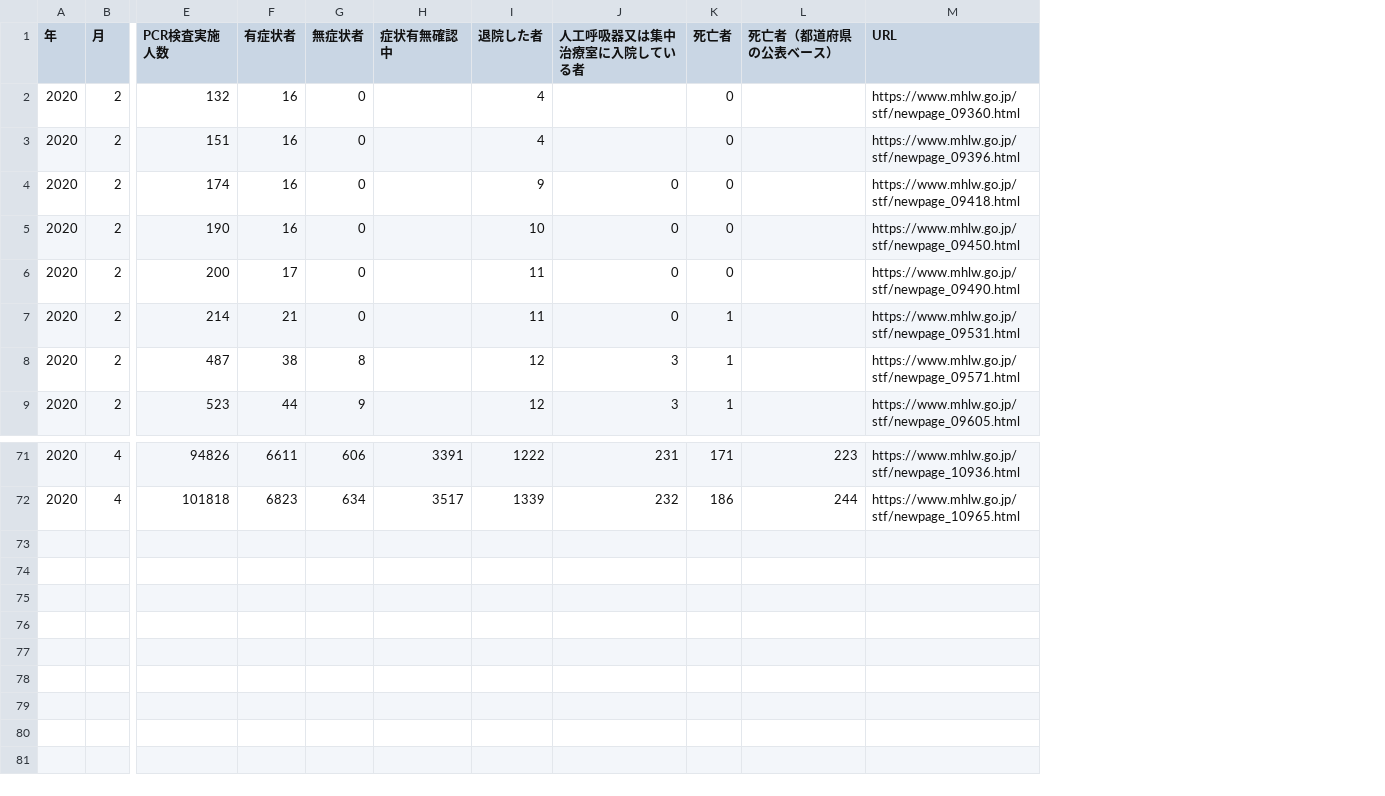
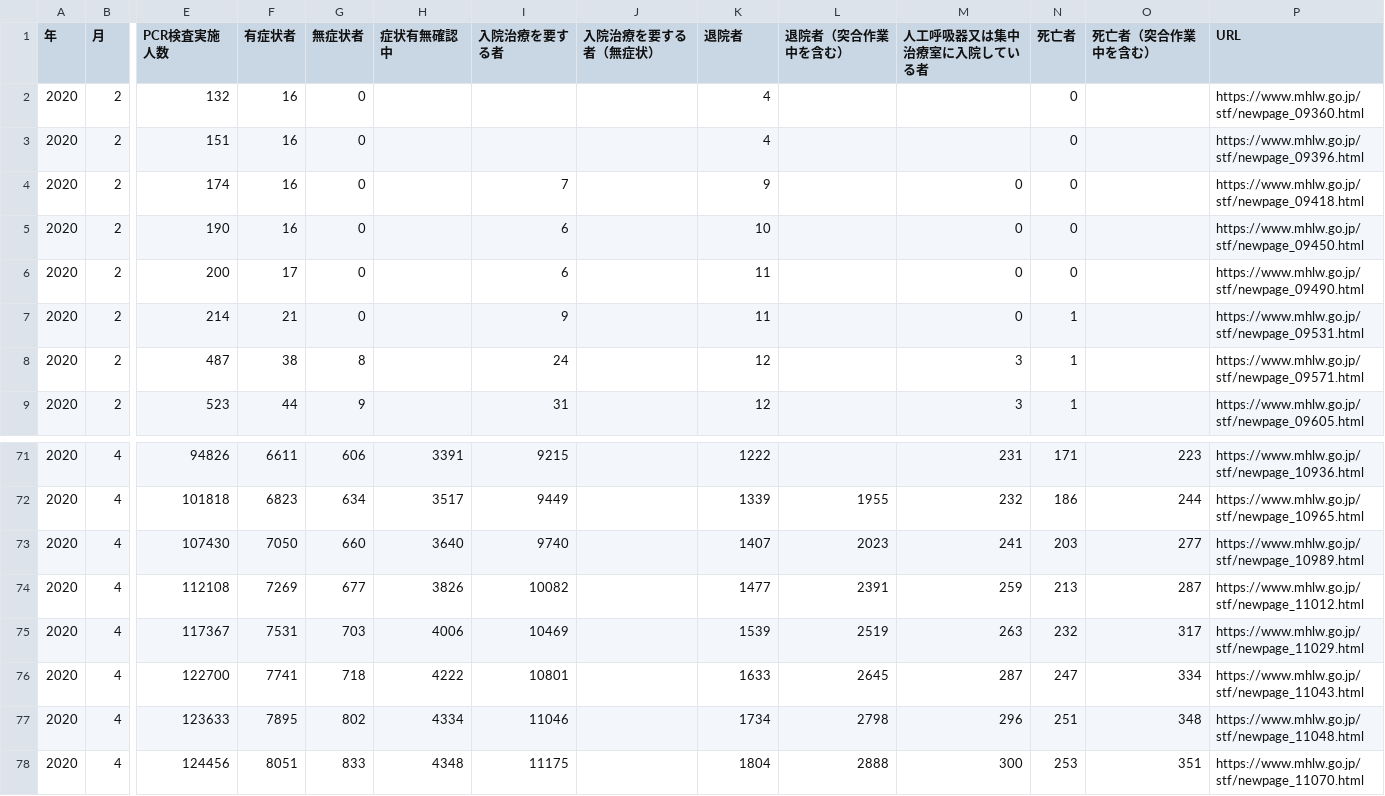
Before and after one commit to gitkumi/japan-covid-19-status, a CSV file: build-scripts/raw-data/summary.csv, drawn as a sheet; only a part is shown, gaps mark what is left out; addresses are those after the commit; rows hold the shown columns only; the diff names each change by its address in the sheet, - before the commit and + after, or states it on an @@ line.

```diff
--- a/build-scripts/raw-data/summary.csv
+++ b/build-scripts/raw-data/summary.csv
+column I (入院治療を要する者), rows 4-9: 7 | 6 | 6 | 9 | 24 | 31; rows 71-72: 9215 | 9449
+column J (入院治療を要する者（無症状）), empty
+column L (退院者（突合作業中を含む）), row 72: 1955
-K1: 退院した者
+K1: 退院者
-O1: 死亡者（都道府県の公表ベース）
+O1: 死亡者（突合作業中を含む）
+row 73: 2020 | 4 | 107430 | 7050 | 660 | 3640 | 9740 |  | 1407 | 2023 | 241 | 203 | 277 | https://www.mhlw.go.jp/stf/newpage_10989.html
+row 74: 2020 | 4 | 112108 | 7269 | 677 | 3826 | 10082 |  | 1477 | 2391 | 259 | 213 | 287 | https://www.mhlw.go.jp/stf/newpage_11012.html
+row 75: 2020 | 4 | 117367 | 7531 | 703 | 4006 | 10469 |  | 1539 | 2519 | 263 | 232 | 317 | https://www.mhlw.go.jp/stf/newpage_11029.html
+row 76: 2020 | 4 | 122700 | 7741 | 718 | 4222 | 10801 |  | 1633 | 2645 | 287 | 247 | 334 | https://www.mhlw.go.jp/stf/newpage_11043.html
+row 77: 2020 | 4 | 123633 | 7895 | 802 | 4334 | 11046 |  | 1734 | 2798 | 296 | 251 | 348 | https://www.mhlw.go.jp/stf/newpage_11048.html
+row 78: 2020 | 4 | 124456 | 8051 | 833 | 4348 | 11175 |  | 1804 | 2888 | 300 | 253 | 351 | https://www.mhlw.go.jp/stf/newpage_11070.html
```
Also changed, not shown: 9 other files.
